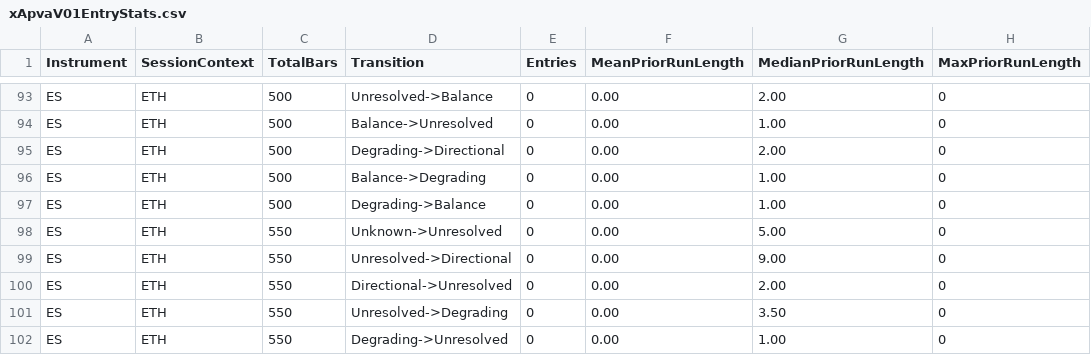
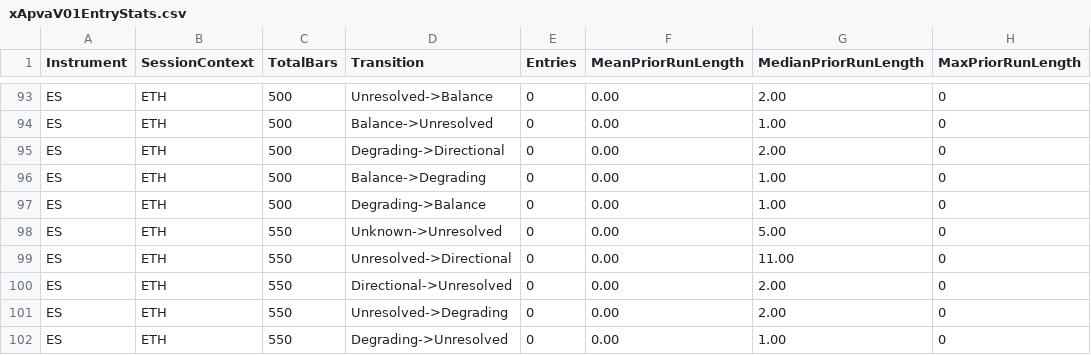
Before and after one commit to rzahraie/NinjaTraderFiles, a CSV file: xApvaV01EntryStats.csv, drawn as a sheet; only a part is shown, gaps mark what is left out; the diff covers the shown part only.

```diff
--- a/xApvaV01EntryStats.csv
+++ b/xApvaV01EntryStats.csv
@@ -98,5 +98,5 @@ ES,ETH,500,Degrading->Balance,0,0.00,1.00,0
 ES,ETH,550,Unknown->Unresolved,0,0.00,5.00,0
-ES,ETH,550,Unresolved->Directional,0,0.00,9.00,0
+ES,ETH,550,Unresolved->Directional,0,0.00,11.00,0
 ES,ETH,550,Directional->Unresolved,0,0.00,2.00,0
-ES,ETH,550,Unresolved->Degrading,0,0.00,3.50,0
+ES,ETH,550,Unresolved->Degrading,0,0.00,2.00,0
 ES,ETH,550,Degrading->Unresolved,0,0.00,1.00,0
```
Also changed, not shown: 35 edited cells elsewhere in this file, xApvaV01DurationBucketProbabilities.csv, xApvaV01DurationBucketTransitions.csv, 10 other files.
